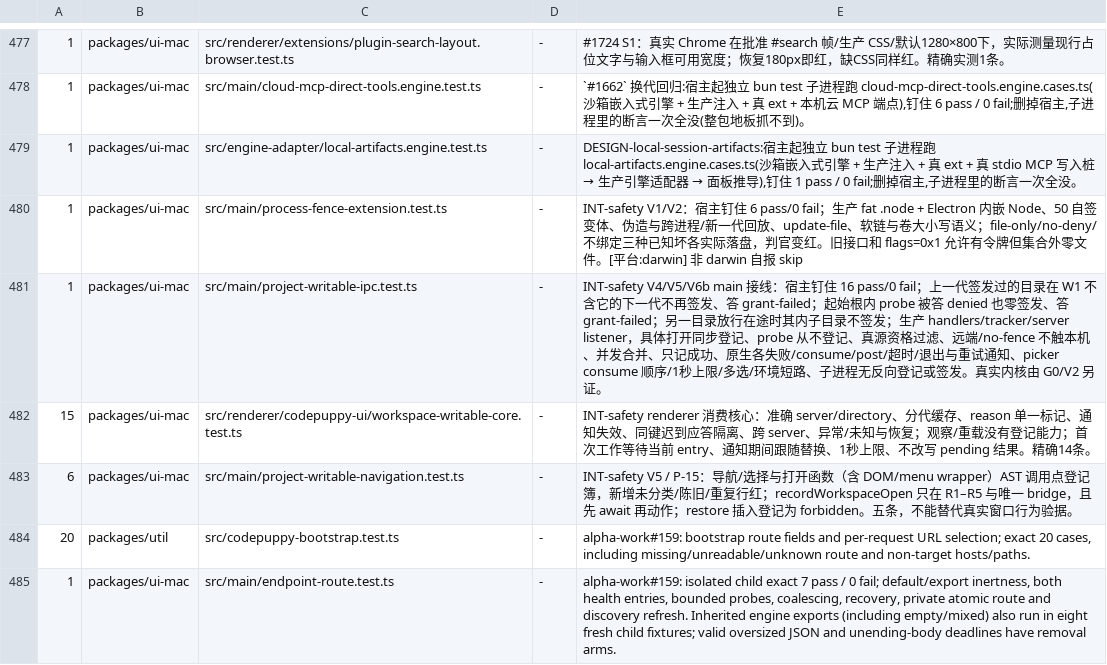
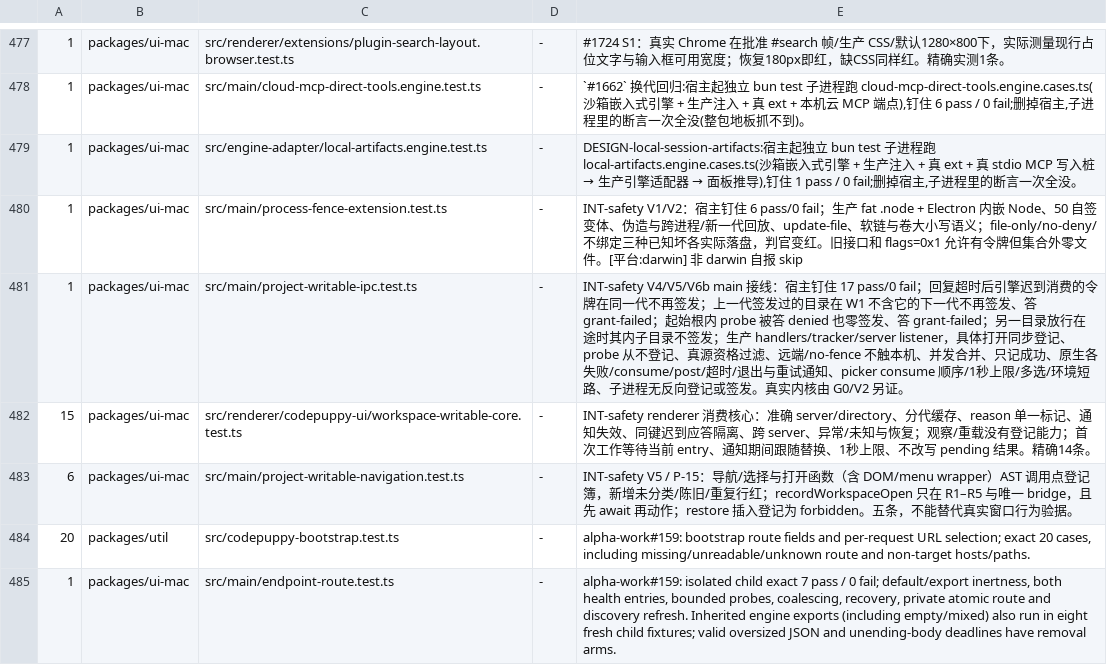
Before and after one commit to impharaon/alpha-code, a TSV file: scripts/gate-files.tsv, drawn as a sheet; only a part is shown, gaps mark what is left out.

```diff
--- a/scripts/gate-files.tsv
+++ b/scripts/gate-files.tsv
@@ -480,3 +480,3 @@
 1	packages/ui-mac	src/main/process-fence-extension.test.ts	-	INT-safety V1/V2：宿主钉住 6 pass/0 fail；生产 fat .node + Electron 内嵌 Node、50 自签变体、伪造与跨进程/新一代回放、update-file、软链与卷大小写语义；file-only/no-deny/不绑定三种已知坏各实际落盘，判官变红。旧接口和 flags=0x1 允许有令牌但集合外零文件。[平台:darwin] 非 darwin 自报 skip
-1	packages/ui-mac	src/main/project-writable-ipc.test.ts	-	INT-safety V4/V5/V6b main 接线：宿主钉住 16 pass/0 fail；上一代签发过的目录在 W1 不含它的下一代不再签发、答 grant-failed；起始根内 probe 被答 denied 也零签发、答 grant-failed；另一目录放行在途时其内子目录不签发；生产 handlers/tracker/server listener，具体打开同步登记、probe 从不登记、真源资格过滤、远端/no-fence 不触本机、并发合并、只记成功、原生各失败/consume/post/超时/退出与重试通知、picker consume 顺序/1秒上限/多选/环境短路、子进程无反向登记或签发。真实内核由 G0/V2 另证。
+1	packages/ui-mac	src/main/project-writable-ipc.test.ts	-	INT-safety V4/V5/V6b main 接线：宿主钉住 17 pass/0 fail；回复超时后引擎迟到消费的令牌在同一代不再签发；上一代签发过的目录在 W1 不含它的下一代不再签发、答 grant-failed；起始根内 probe 被答 denied 也零签发、答 grant-failed；另一目录放行在途时其内子目录不签发；生产 handlers/tracker/server listener，具体打开同步登记、probe 从不登记、真源资格过滤、远端/no-fence 不触本机、并发合并、只记成功、原生各失败/consume/post/超时/退出与重试通知、picker consume 顺序/1秒上限/多选/环境短路、子进程无反向登记或签发。真实内核由 G0/V2 另证。
 15	packages/ui-mac	src/renderer/codepuppy-ui/workspace-writable-core.test.ts	-	INT-safety renderer 消费核心：准确 server/directory、分代缓存、reason 单一标记、通知失效、同键迟到应答隔离、跨 server、异常/未知与恢复；观察/重载没有登记能力；首次工作等待当前 entry、通知期间跟随替换、1秒上限、不改写 pending 结果。精确14条。
```
Also changed, not shown: 2 other files.
